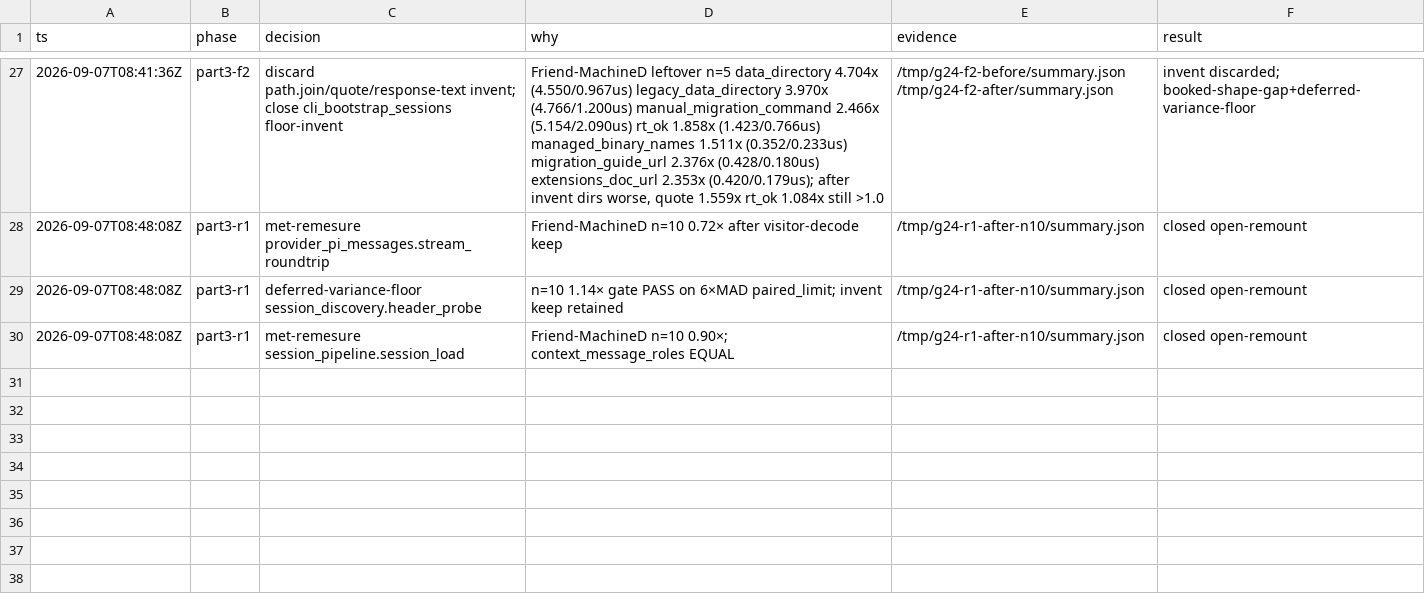
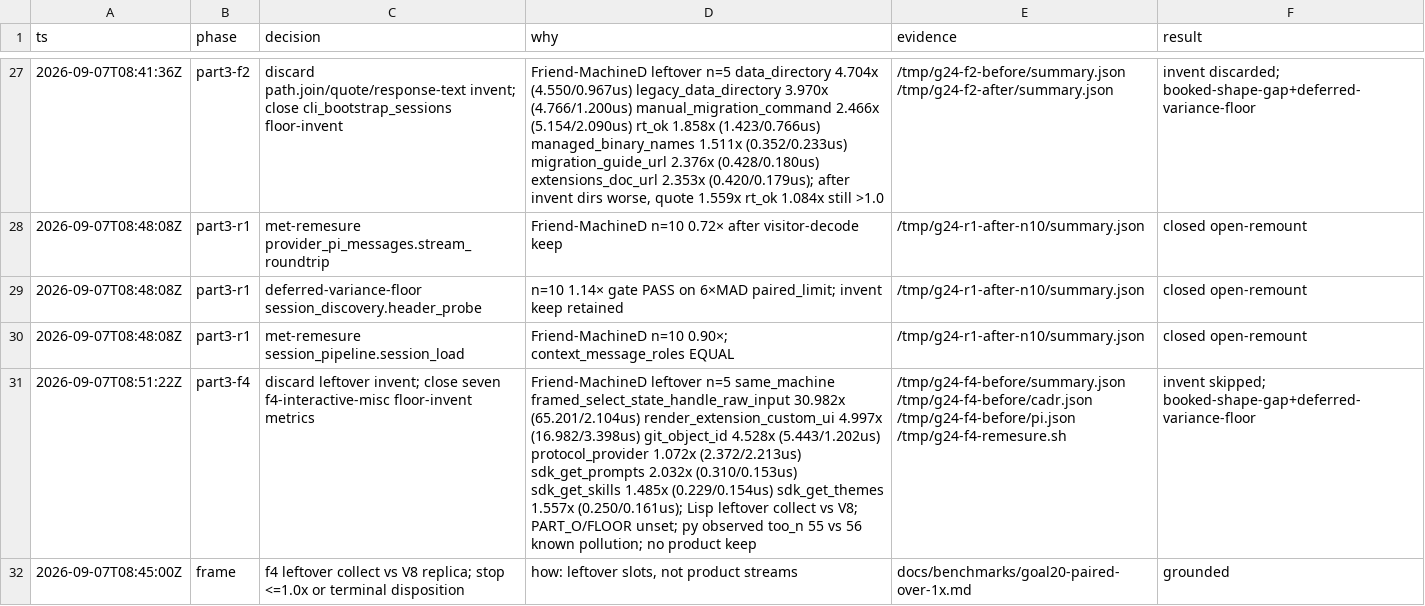
Before and after one commit to artwalker/cadr, a TSV file: .audit/goal24-decisions.tsv, drawn as a sheet; only a part is shown, gaps mark what is left out; the diff names each change by its address in the sheet, - before the commit and + after, or states it on an @@ line.

```diff
--- a/.audit/goal24-decisions.tsv
+++ b/.audit/goal24-decisions.tsv
+row 31: 2026-09-07T08:51:22Z | part3-f4 | discard leftover invent; close seven f4-interactive-misc floor-invent metrics | Friend-MachineD leftover n=5 same_machine framed_select_state_handle_raw_input 30.982x (65.201/2.104us) render_extension_custom_ui 4.997x (16.982/3.398us) git_object_id 4.528x (5.443/1.202us) protocol_provider 1.072x (2.372/2.213us) sdk_get_prompts 2.032x (0.310/0.153us) sdk_get_skills 1.485x (0.229/0.154us) sdk_get_themes 1.557x (0.250/0.161us); Lisp leftover collect vs V8; PART_O/FLOOR unset; py observed too_n 55 vs 56 known pollution; no product keep | /tmp/g24-f4-before/summary.json /tmp/g24-f4-before/cadr.json /tmp/g24-f4-before/pi.json /tmp/g24-f4-remesure.sh | invent skipped; booked-shape-gap+deferred-variance-floor
+row 32: 2026-09-07T08:45:00Z | frame | f4 leftover collect vs V8 replica; stop <=1.0x or terminal disposition | how: leftover slots, not product streams | docs/benchmarks/goal20-paired-over-1x.md | grounded
```
Also changed, not shown: docs/benchmarks/goal24-dispositions.tsv, 1 other file.
